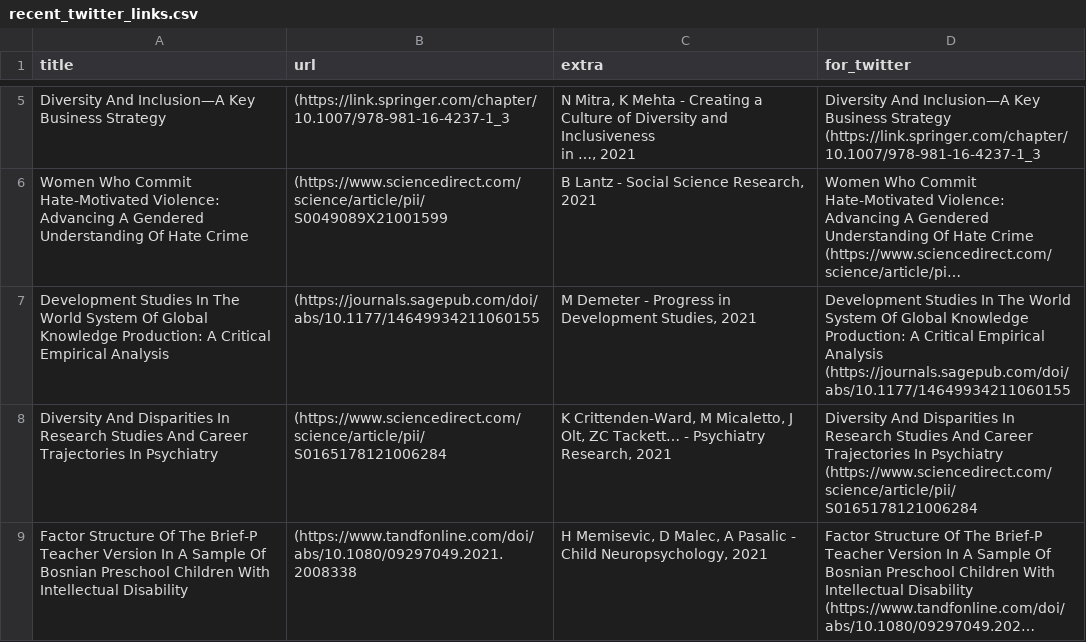
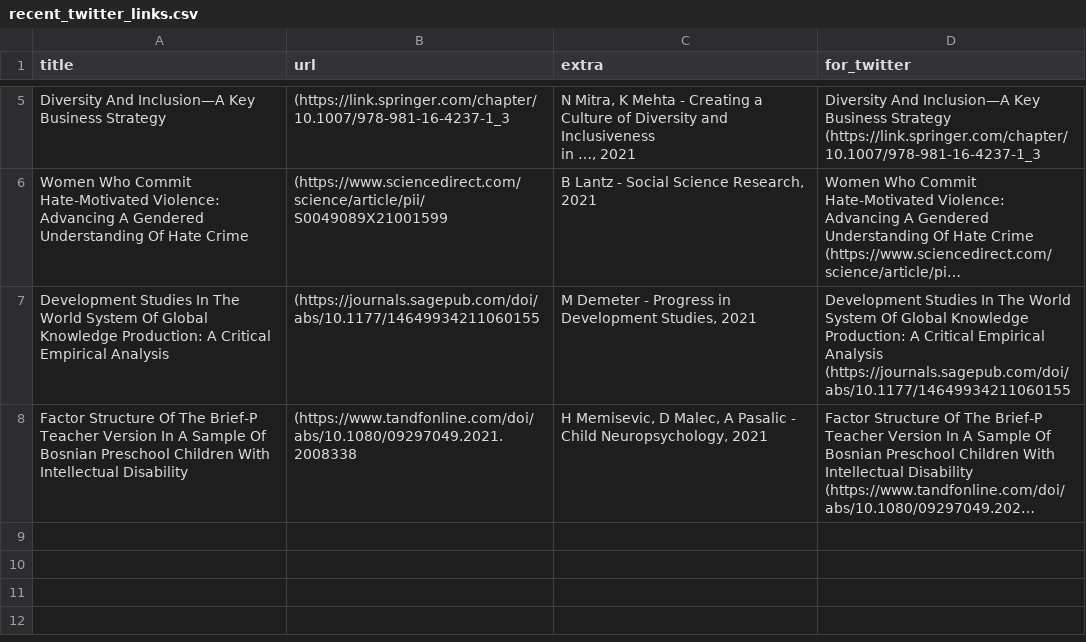
Before and after one commit to DiversifyDigest/digest_curation, a CSV file: recent_twitter_links.csv, drawn as a sheet; only a part is shown, gaps mark what is left out; long unchanged cells end in …; ↵ is a line break in a cell; the diff names each change by its address in the sheet, - before the commit and + after, or states it on an @@ line.

```diff
--- a/recent_twitter_links.csv
+++ b/recent_twitter_links.csv
-row 8: Diversity And Disparities In Research Studies And Career Trajectories In Psychiatry | (https://www.sciencedirect.com/science/article/pii/S0165178121006284 | K Crittenden-Ward, M Micaletto, J Olt, ZC Tackett… - Psychiatry ↵ Research, 2021 | Diversity And Disparities In Research Studies And Career Trajectories In Psychiatry (https://www.sciencedirect.com/science/article/pii/S0165178121006284
```
